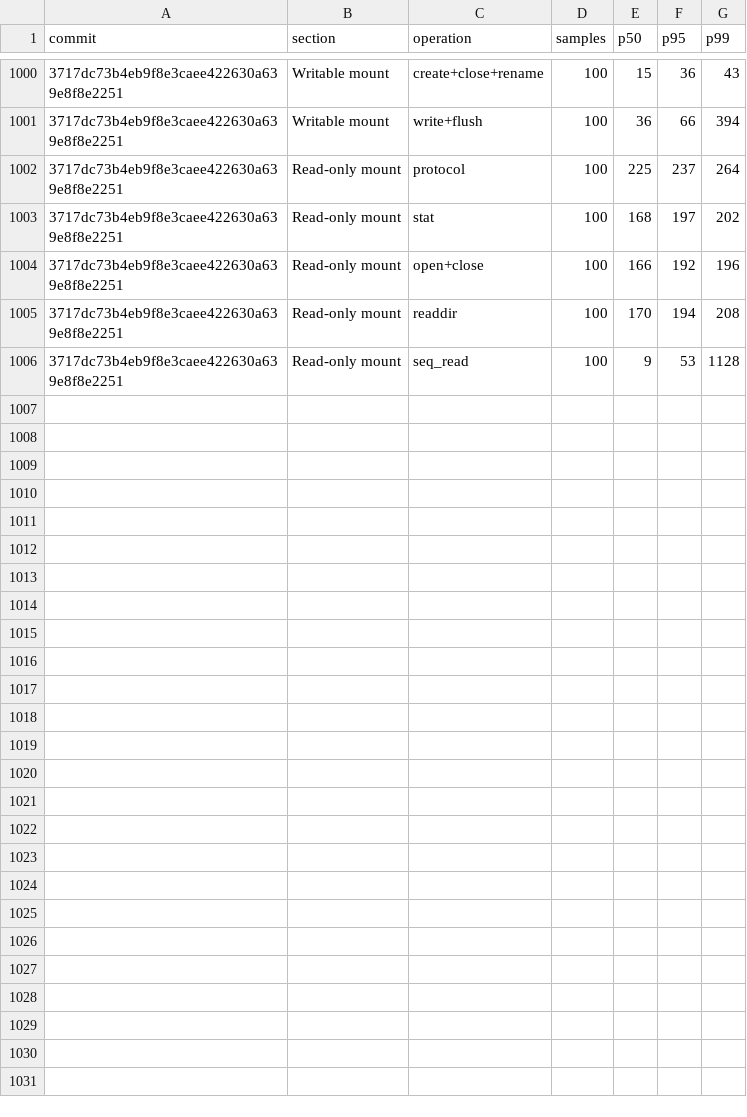
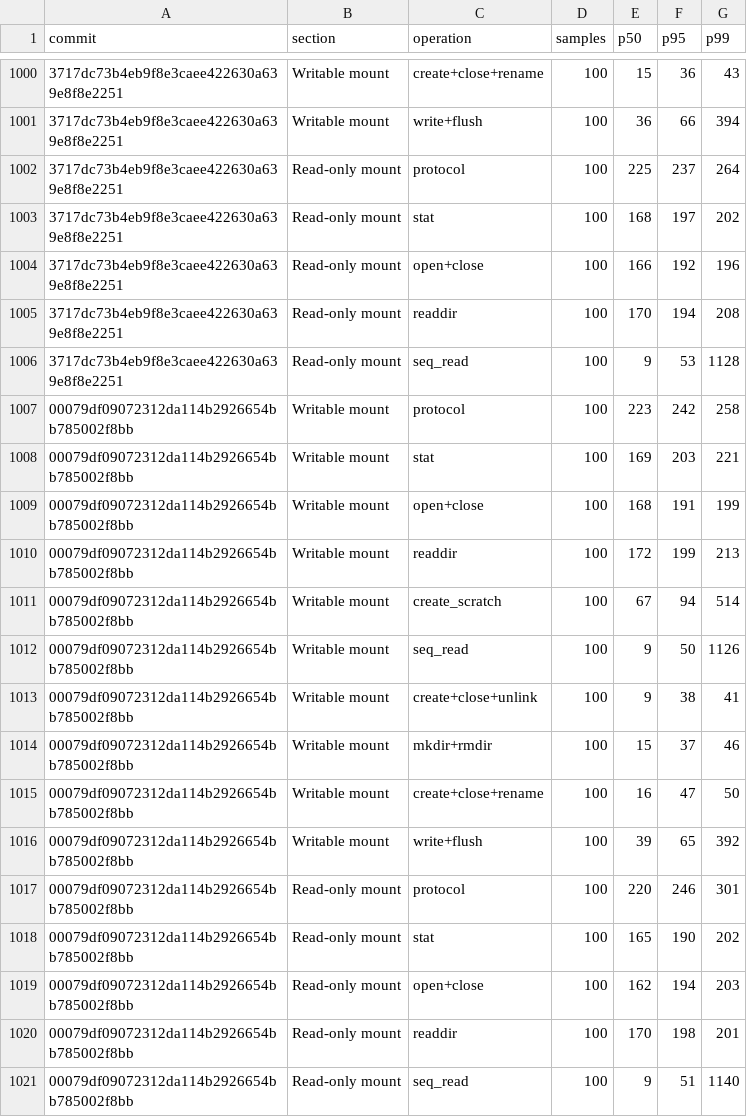
Before and after one commit to nanvix/nanvix, a CSV file: data/baremetal/nanvix_bench_vfs_bench_standalone_microvm_X64.csv, drawn as a sheet; only a part is shown, gaps mark what is left out; the diff names each change by its address in the sheet, - before the commit and + after, or states it on an @@ line.

```diff
--- a/data/baremetal/nanvix_bench_vfs_bench_standalone_microvm_X64.csv
+++ b/data/baremetal/nanvix_bench_vfs_bench_standalone_microvm_X64.csv
+row 1007: 00079df09072312da114b2926654bb785002f8bb | Writable mount | protocol | 100 | 223 | 242 | 258
+row 1008: 00079df09072312da114b2926654bb785002f8bb | Writable mount | stat | 100 | 169 | 203 | 221
+row 1009: 00079df09072312da114b2926654bb785002f8bb | Writable mount | open+close | 100 | 168 | 191 | 199
+row 1010: 00079df09072312da114b2926654bb785002f8bb | Writable mount | readdir | 100 | 172 | 199 | 213
+row 1011: 00079df09072312da114b2926654bb785002f8bb | Writable mount | create_scratch | 100 | 67 | 94 | 514
+row 1012: 00079df09072312da114b2926654bb785002f8bb | Writable mount | seq_read | 100 | 9 | 50 | 1126
+row 1013: 00079df09072312da114b2926654bb785002f8bb | Writable mount | create+close+unlink | 100 | 9 | 38 | 41
+row 1014: 00079df09072312da114b2926654bb785002f8bb | Writable mount | mkdir+rmdir | 100 | 15 | 37 | 46
+row 1015: 00079df09072312da114b2926654bb785002f8bb | Writable mount | create+close+rename | 100 | 16 | 47 | 50
+row 1016: 00079df09072312da114b2926654bb785002f8bb | Writable mount | write+flush | 100 | 39 | 65 | 392
+row 1017: 00079df09072312da114b2926654bb785002f8bb | Read-only mount | protocol | 100 | 220 | 246 | 301
+row 1018: 00079df09072312da114b2926654bb785002f8bb | Read-only mount | stat | 100 | 165 | 190 | 202
+row 1019: 00079df09072312da114b2926654bb785002f8bb | Read-only mount | open+close | 100 | 162 | 194 | 203
+row 1020: 00079df09072312da114b2926654bb785002f8bb | Read-only mount | readdir | 100 | 170 | 198 | 201
+row 1021: 00079df09072312da114b2926654bb785002f8bb | Read-only mount | seq_read | 100 | 9 | 51 | 1140
```
Also changed, not shown: data/baremetal/nanvix_bench_boot_time_standalone_microvm_X64.csv, data/baremetal/nanvix_bench_snapshot_restore_standalone_microvm_X64.csv, 5 other files.
